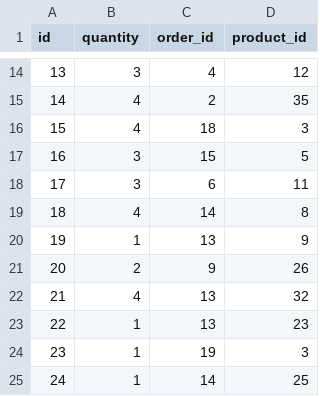
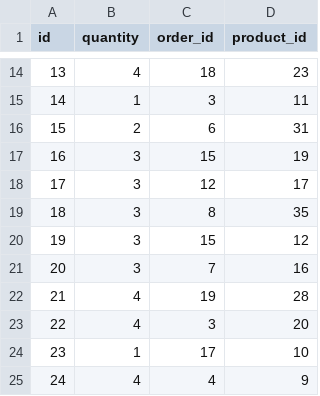
Before and after one commit to Ada-C10/betsy, a CSV file: db/seed_data/orderitem.csv, drawn as a sheet; only a part is shown, gaps mark what is left out; the diff covers the shown part only.

```diff
--- a/db/seed_data/orderitem.csv
+++ b/db/seed_data/orderitem.csv
@@ -14,12 +14,12 @@ id,quantity,order_id,product_id
-13,3,4,12
-14,4,2,35
-15,4,18,3
-16,3,15,5
-17,3,6,11
-18,4,14,8
-19,1,13,9
-20,2,9,26
-21,4,13,32
-22,1,13,23
-23,1,19,3
-24,1,14,25
+13,4,18,23
+14,1,3,11
+15,2,6,31
+16,3,15,19
+17,3,12,17
+18,3,8,35
+19,3,15,12
+20,3,7,16
+21,4,19,28
+22,4,3,20
+23,1,17,10
+24,4,4,9
```
Also changed, not shown: 104 edited cells elsewhere in this file, db/seed_data/merchant.csv, db/seed_data/order.csv, 10 other files.
